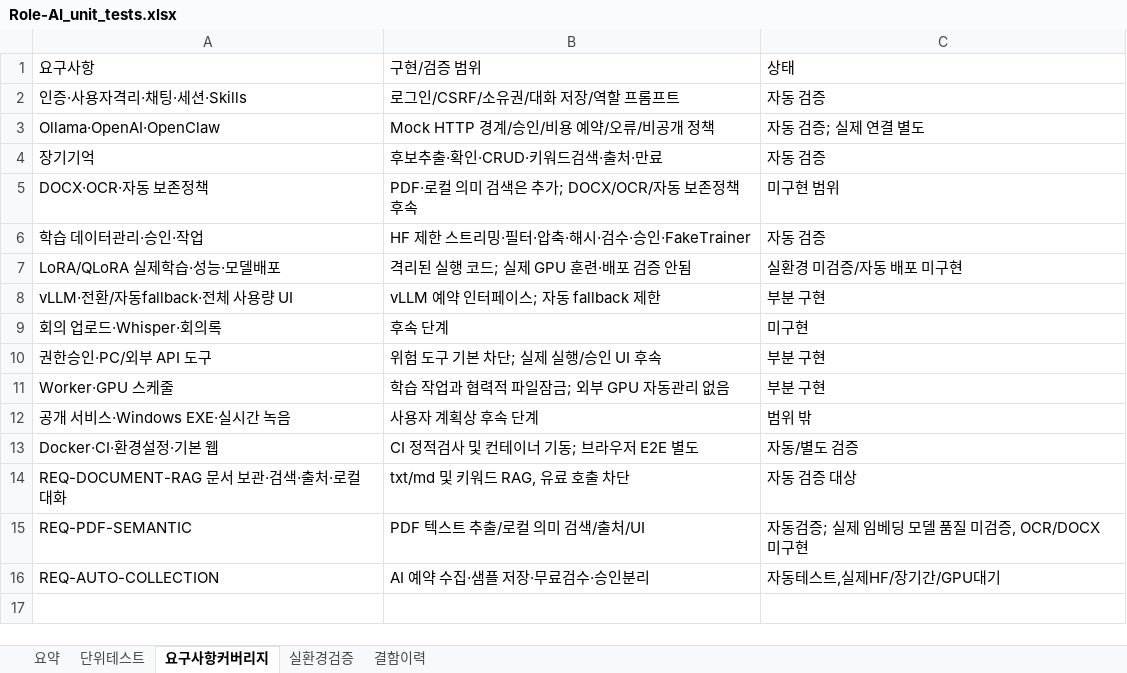
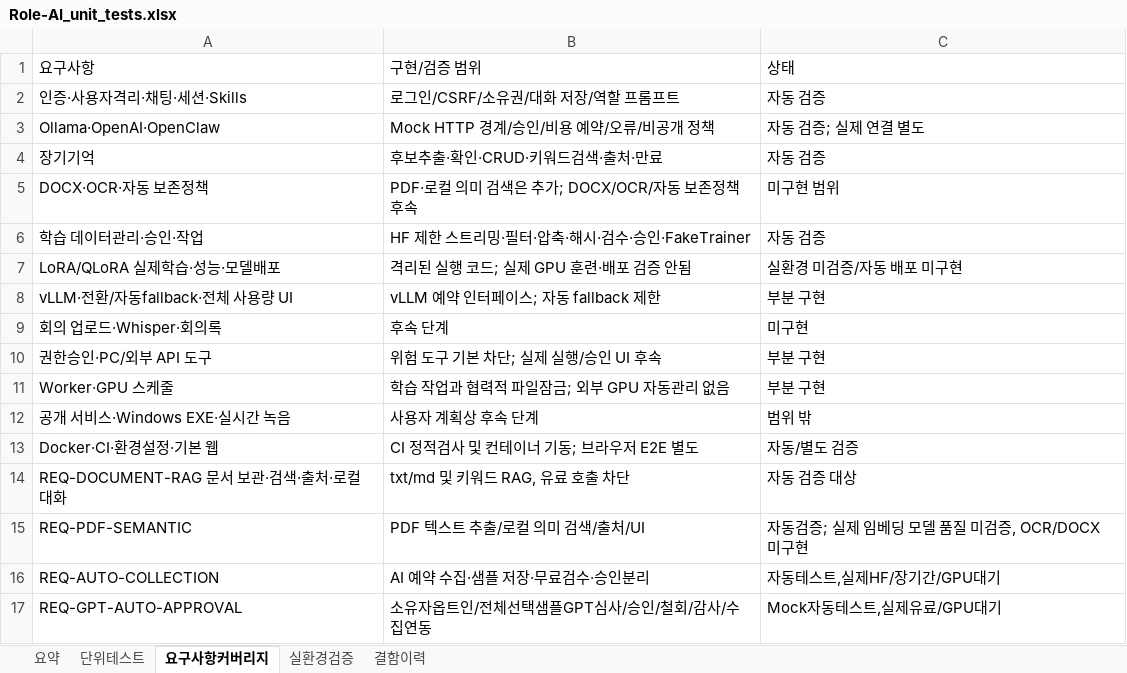
Before and after one commit to wjdwodhks35/Role-AI, an Excel workbook: qa/Role-AI_unit_tests.xlsx, sheet 요구사항커버리지, drawn as a sheet; values as stored, in another font and other column widths than the file's, no borders; the diff names each change by its address in the sheet, - before the commit and + after, or states it on an @@ line.

Commit message:
feat: add scoped ChatGPT automatic learning approval policy

```diff
--- a/qa/Role-AI_unit_tests.xlsx (sheet 요구사항커버리지)
+++ b/qa/Role-AI_unit_tests.xlsx (sheet 요구사항커버리지)
+row 17: REQ-GPT-AUTO-APPROVAL | 소유자옵트인/전체선택샘플GPT심사/승인/철회/감사/수집연동 | Mock자동테스트,실제유료/GPU대기
```
Also changed, not shown: sheet 단위테스트, sheet 요약, 9 other files.
